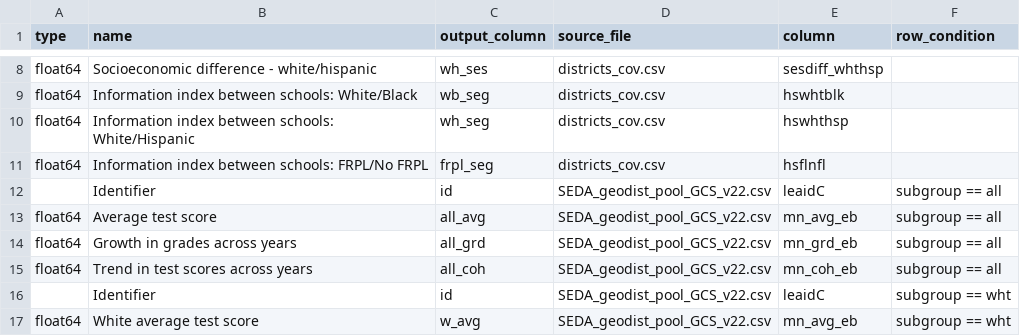
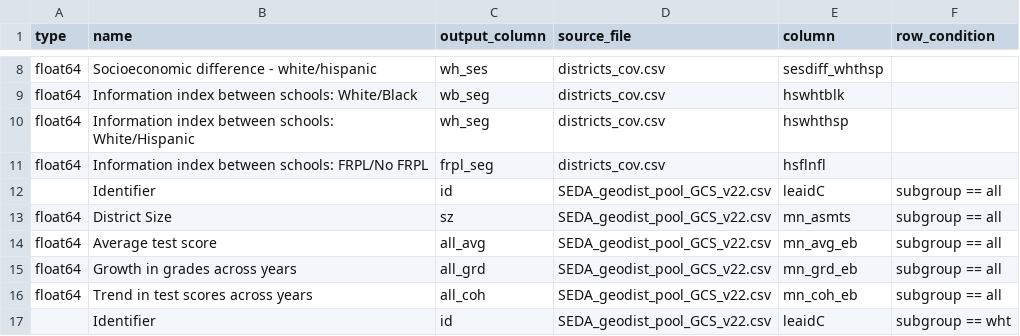
Before and after one commit to Hyperobjekt/seda-etl, a CSV file: dictionaries/districts_dictionary.csv, drawn as a sheet; only a part is shown, gaps mark what is left out; the shorter side is filled out with more unchanged rows; the diff names each change by its address in the sheet, - before the commit and + after, or states it on an @@ line.

```diff
--- a/dictionaries/districts_dictionary.csv
+++ b/dictionaries/districts_dictionary.csv
+row 13: float64 | District Size | sz | SEDA_geodist_pool_GCS_v22.csv | mn_asmts | subgroup == all
```
Also changed, not shown: dictionaries/counties_dictionary.csv, 1 other file.
